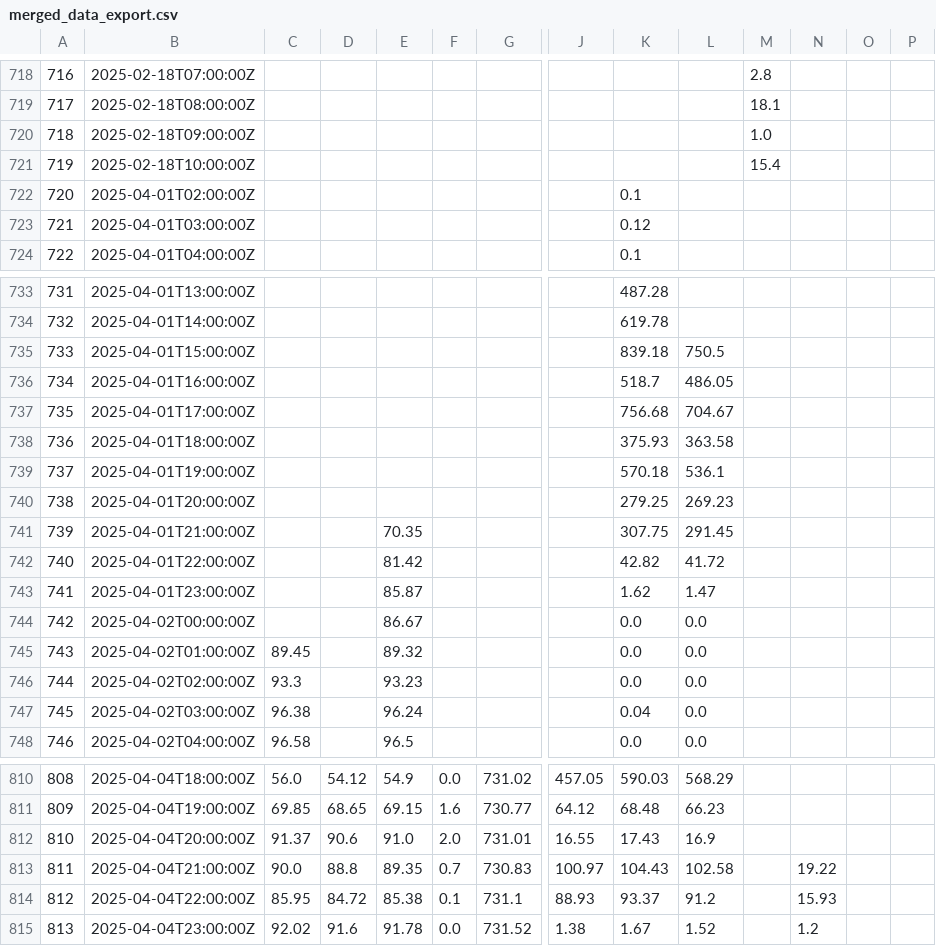
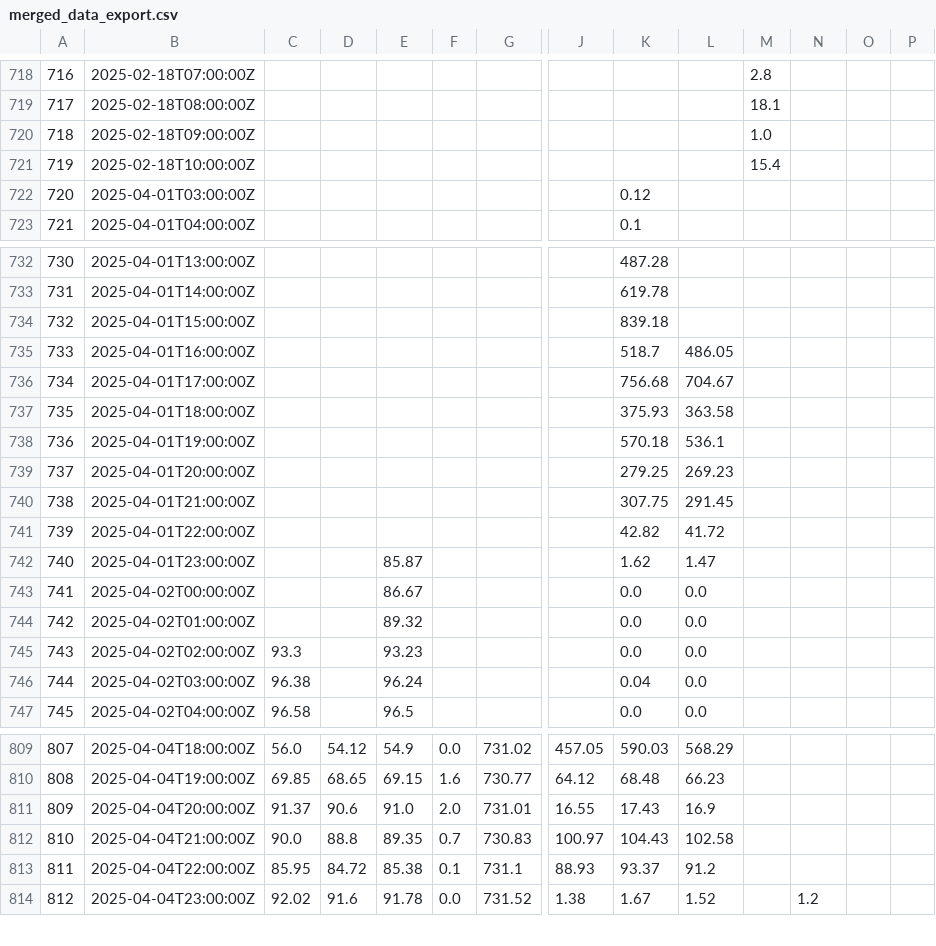
Before and after one commit to ccardenas93/weather_forecast, a CSV file: merged_data_export.csv, drawn as a sheet; only a part is shown, gaps mark what is left out; removed rows and columns are numbered as before the commit, all else as after; rows hold the shown columns only; the diff covers the shown part only; the diff names each change by its address in the sheet, - before the commit and + after, or states it on an @@ line.

```diff
--- a/merged_data_export.csv
+++ b/merged_data_export.csv
-row 722: 720 | 2025-04-01T02:00:00Z |  |  |  |  |  |  | 0.1
@@ column A renumbered between rows 722 and 1755 @@
-L734: 750.5
+L734: (empty)
-E740: 70.35
+E740: (empty)
-E741: 81.42
+E741: (empty)
-C744: 89.45
+C744: (empty)
-N812: 19.22
+N812: (empty)
-N813: 15.93
+N813: (empty)
```
Also changed, not shown: 1 added row and 22 edited cells elsewhere in this file, 1 other file.
